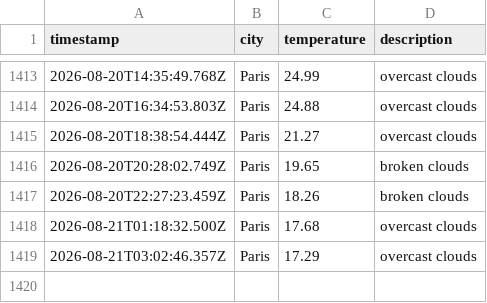
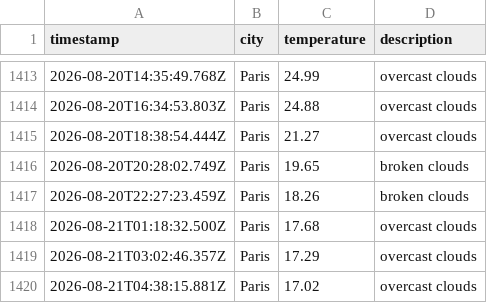
Before and after one commit to KirubaJ05/weatherAppTest, a CSV file: data/weather_log.csv, drawn as a sheet; only a part is shown, gaps mark what is left out.

```diff
--- a/data/weather_log.csv
+++ b/data/weather_log.csv
@@ -1419 +1419,2 @@ timestamp,city,temperature,description
 2026-08-21T03:02:46.357Z,Paris,17.29,overcast clouds
+2026-08-21T04:38:15.881Z,Paris,17.02,overcast clouds
```
Also changed, not shown: 1 other file.
